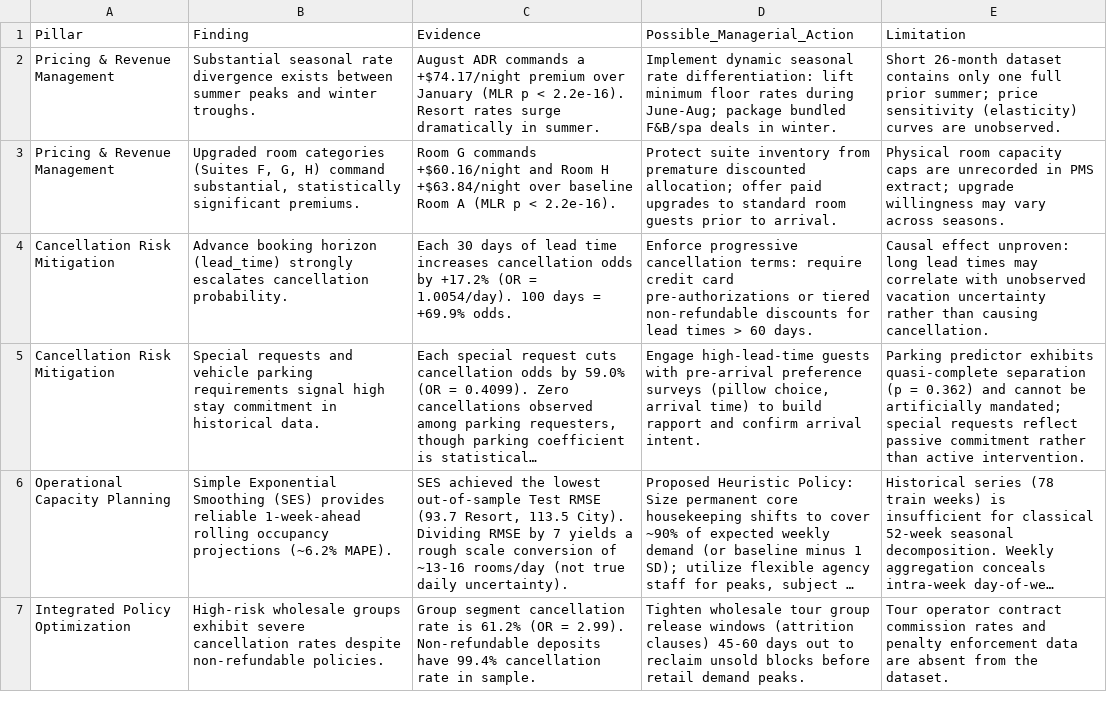
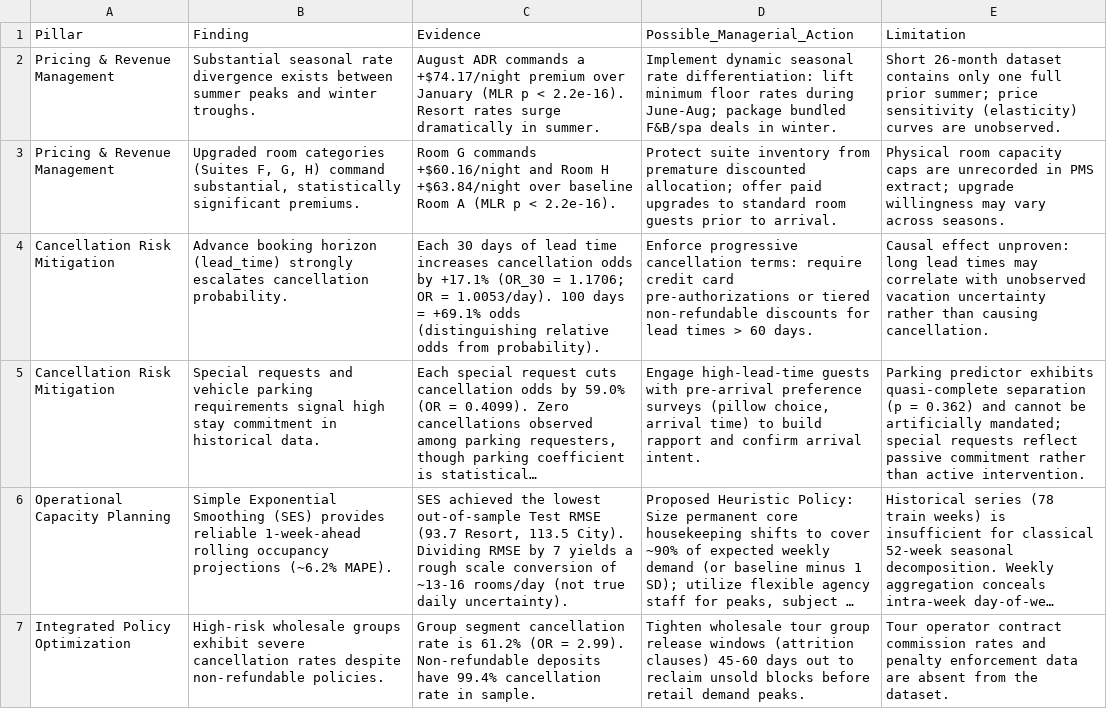
Before and after one commit to duckydodo/DADM_Hotel_Booking_Demand_Analytics, a CSV file: outputs/tables/integrated_recommendations_matrix.csv, drawn as a sheet; long unchanged cells end in …; the diff names each change by its address in the sheet, - before the commit and + after, or states it on an @@ line.

```diff
--- a/outputs/tables/integrated_recommendations_matrix.csv
+++ b/outputs/tables/integrated_recommendations_matrix.csv
-C4 (Evidence): …odds by +17.2% (OR = 1.0054/day). 100 days = +69.9% odds.
+C4 (Evidence): …odds by +17.1% (OR_30 = 1.1706; OR = 1.0053/day). 100 days = +69.1% odds (distinguishing relative odds from probability).
```
Also changed, not shown: outputs/tables/cleaning_audit_summary.csv, 8 other files.
